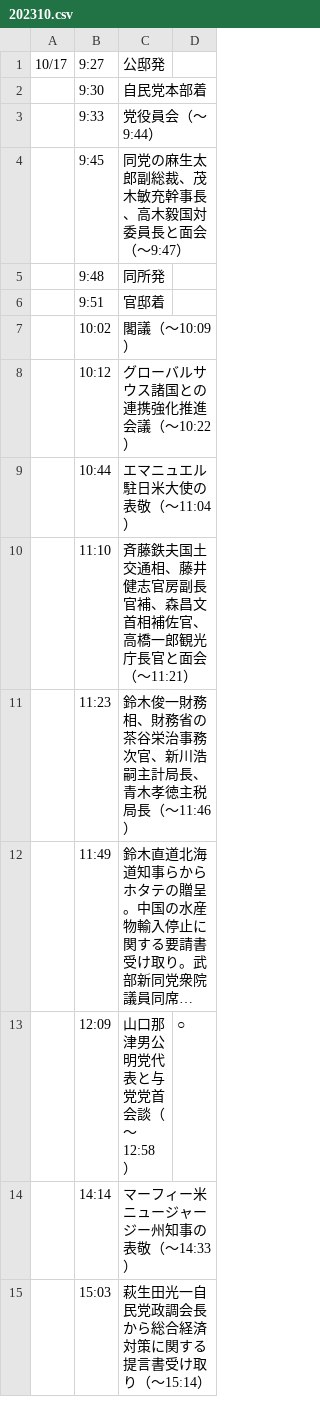
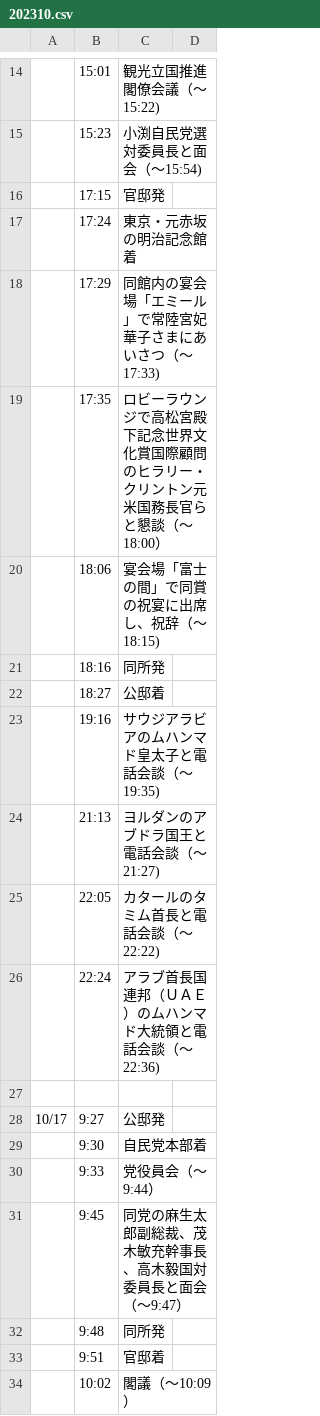
Before and after one commit to yuokada/Prime-Minister-movements, a CSV file: original/202310.csv, drawn as a sheet; only a part is shown, gaps mark what is left out; the shorter side is filled out with more unchanged rows; long unchanged cells end in …; the diff covers the shown part only.

Commit message:
[skip ci] Update crawled files

```diff
--- a/original/202310.csv
+++ b/original/202310.csv
@@ -1 +14,15 @@
+	15:01	観光立国推進閣僚会議（～15:22)
+	15:23	小渕自民党選対委員長と面会（～15:54)
+	17:15	官邸発
+	17:24	東京・元赤坂の明治記念館着
+	17:29	同館内の宴会場「エミール」で常陸宮妃華子さまにあいさつ（～17:33)
+	17:35	ロビーラウンジで高松宮殿下記念世界文化賞国際顧問のヒラリー・クリントン元米国務長官らと懇談（～18:00）
+	18:06	宴会場「富士の間」で同賞の祝宴に出席し、祝辞（～18:15)
+	18:16	同所発
+	18:27	公邸着
+	19:16	サウジアラビアのムハンマド皇太子と電話会談（～19:35)
+	21:13	ヨルダンのアブドラ国王と電話会談（～21:27)
+	22:05	カタールのタミム首長と電話会談（～22:22)
+	22:24	アラブ首長国連邦（ＵＡＥ）のムハンマド大統領と電話会談（～22:36)
+
 10/17	9:27	公邸発
```
Also changed, not shown: 13 added rows elsewhere in this file.
